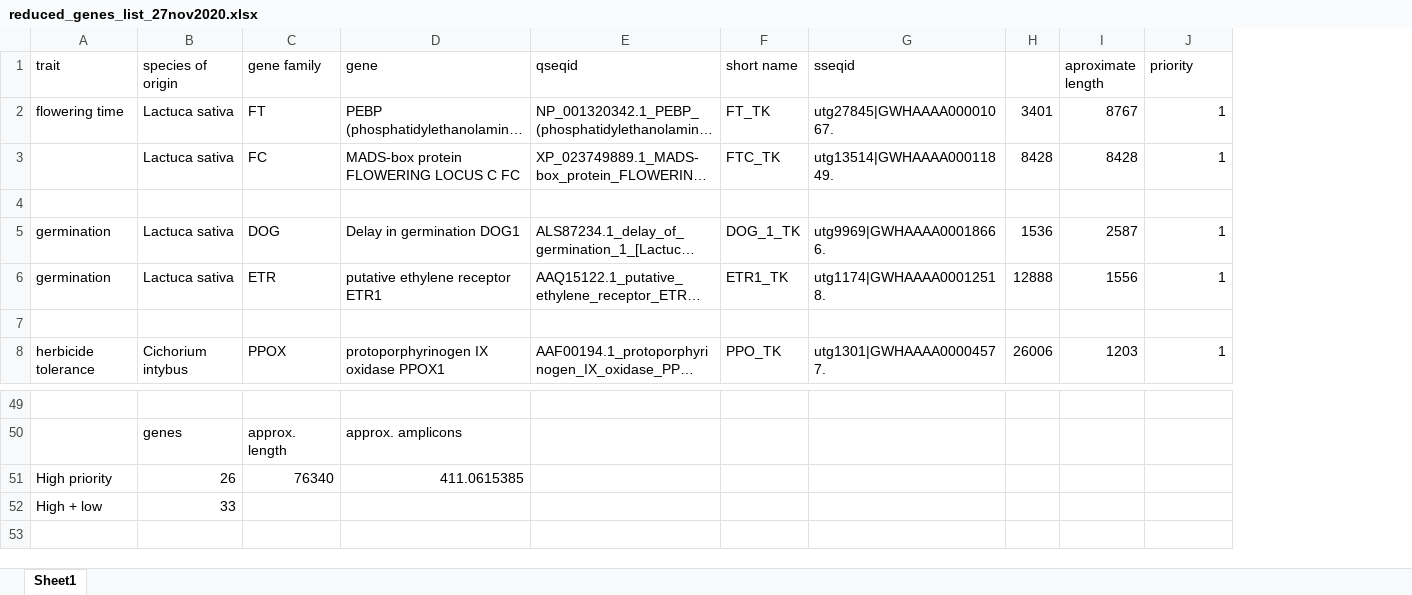
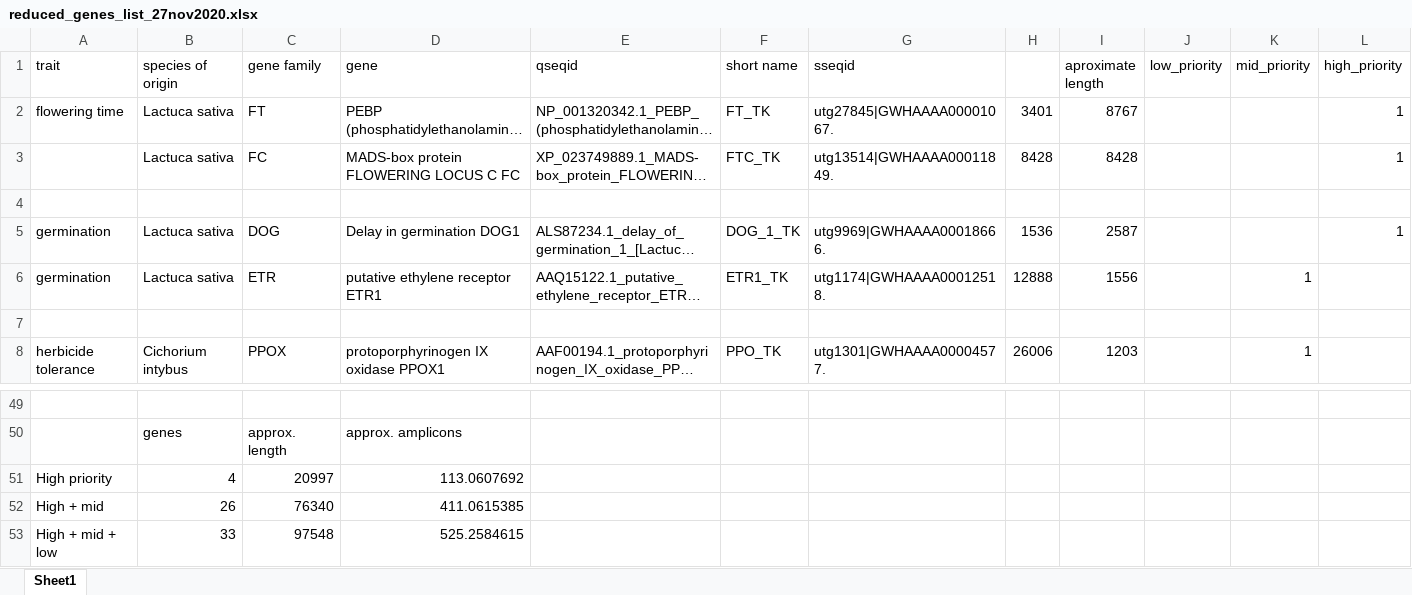
Before and after one commit to aperium/Primal-to-Fluidigm, an Excel workbook: gene_clustering/reduced_genes_list_27nov2020.xlsx, sheet Sheet1, drawn as a sheet; only a part is shown, gaps mark what is left out; long unchanged cells end in …; values as stored, in another font and other column widths than the file's, no borders; removed rows and columns are numbered as before the commit, all else as after; the diff covers the shown part only; the diff names each change by its address in the sheet, - before the commit and + after, or states it on an @@ line.

Commit message:
added cherrypicked genes

```diff
--- a/gene_clustering/reduced_genes_list_27nov2020.xlsx (sheet Sheet1)
+++ b/gene_clustering/reduced_genes_list_27nov2020.xlsx (sheet Sheet1)
+column J (low_priority), empty
+column L (high_priority), rows 2-5: 1 | 1 |  | 1
-K1: priority
+K1: mid_priority
-K2:K3 (mid_priority): 1
+K2:K3 (mid_priority): (empty)
-K5 (mid_priority): 1
+K5 (mid_priority): (empty)
+row 51: High priority | 4 | 20997 | 113.0607692
-A52 (trait): High priority
+A52 (trait): High + mid
-row 52: High + low | 33
+row 53: High + mid + low | 33 | 97548 | 525.2584615
```
Also changed, not shown: 8 edited cells elsewhere in this sheet, formulas that keep their value, 1 other file.
